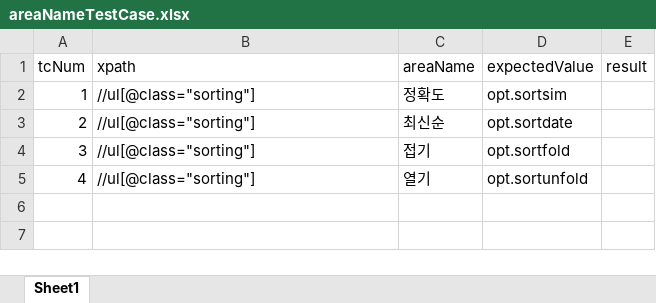
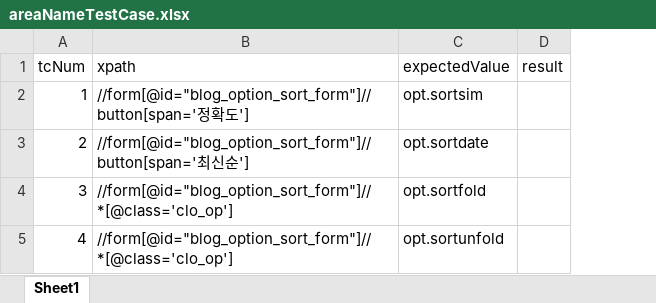
Before and after one commit to ljsking/test_automation, an Excel workbook: src/main/resources/areaNameTestCase.xlsx, sheet Sheet1, drawn as a sheet; values as stored, in another font and other column widths than the file's, no borders; the diff names each change by its address in the sheet, - before the commit and + after, or states it on an @@ line.

Commit message:
excel template 파일 수정

```diff
--- a/src/main/resources/areaNameTestCase.xlsx (sheet Sheet1)
+++ b/src/main/resources/areaNameTestCase.xlsx (sheet Sheet1)
-column C (areaName), rows 2-5: 정확도 | 최신순 | 접기 | 열기
-B2 (xpath): //ul[@class="sorting"]
+B2 (xpath): //form[@id="blog_option_sort_form"]//button[span='정확도']
-B3 (xpath): //ul[@class="sorting"]
+B3 (xpath): //form[@id="blog_option_sort_form"]//button[span='최신순']
-B4:B5 (xpath): //ul[@class="sorting"]
+B4:B5 (xpath): //form[@id="blog_option_sort_form"]//*[@class='clo_op']
```
